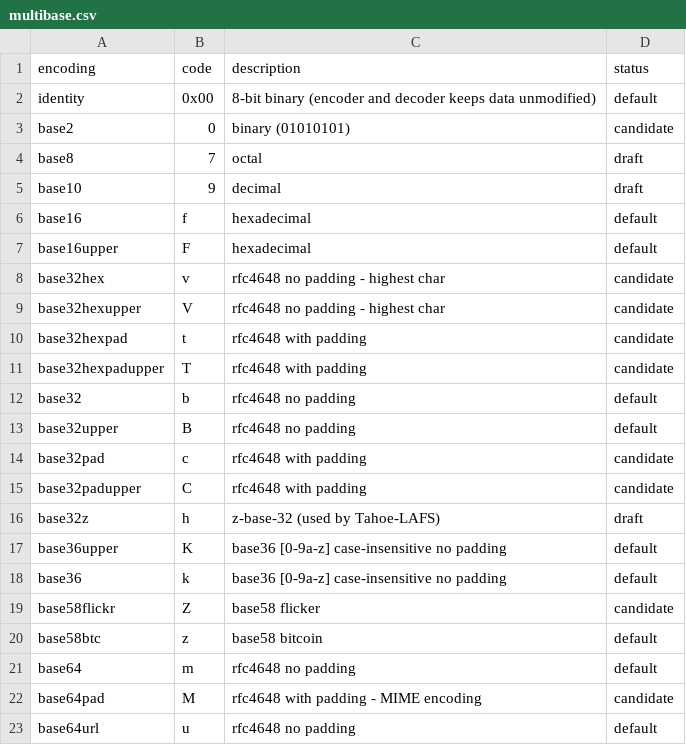
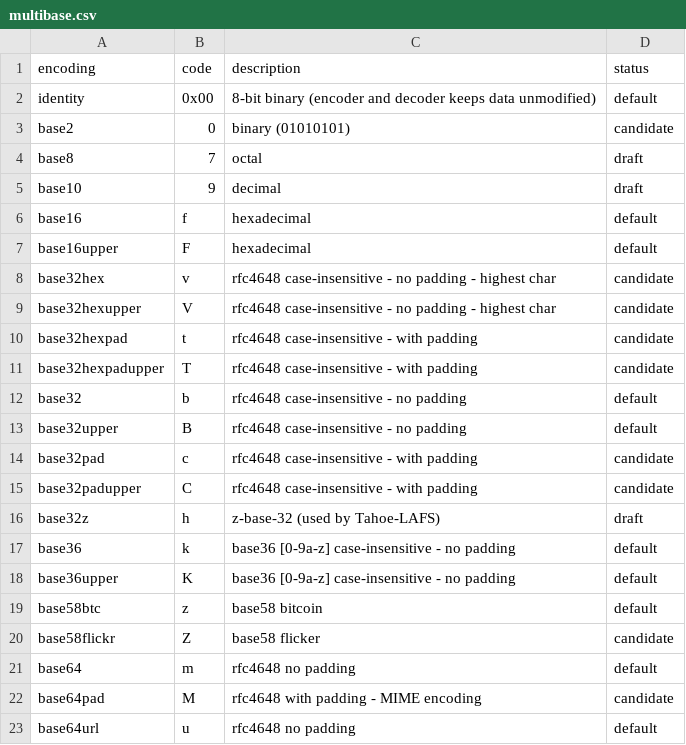
Before and after one commit to multiformats/multibase, a CSV file: multibase.csv, drawn as a sheet; only a part is shown.

```diff
--- a/multibase.csv
+++ b/multibase.csv
@@ -7,15 +7,15 @@ base16,            f,    hexadecimal,
 base16upper,       F,    hexadecimal,                                              default
-base32hex,         v,    rfc4648 no padding - highest char,                        candidate
-base32hexupper,    V,    rfc4648 no padding - highest char,                        candidate
-base32hexpad,      t,    rfc4648 with padding,                                     candidate
-base32hexpadupper, T,    rfc4648 with padding,                                     candidate
-base32,            b,    rfc4648 no padding,                                       default
-base32upper,       B,    rfc4648 no padding,                                       default
-base32pad,         c,    rfc4648 with padding,                                     candidate
-base32padupper,    C,    rfc4648 with padding,                                     candidate
+base32hex,         v,    rfc4648 case-insensitive - no padding - highest char,     candidate
+base32hexupper,    V,    rfc4648 case-insensitive - no padding - highest char,     candidate
+base32hexpad,      t,    rfc4648 case-insensitive - with padding,                  candidate
+base32hexpadupper, T,    rfc4648 case-insensitive - with padding,                  candidate
+base32,            b,    rfc4648 case-insensitive - no padding,                    default
+base32upper,       B,    rfc4648 case-insensitive - no padding,                    default
+base32pad,         c,    rfc4648 case-insensitive - with padding,                  candidate
+base32padupper,    C,    rfc4648 case-insensitive - with padding,                  candidate
 base32z,           h,    z-base-32 (used by Tahoe-LAFS),                           draft
-base36upper,       K,    base36 [0-9a-z] case-insensitive no padding,              default
-base36,            k,    base36 [0-9a-z] case-insensitive no padding,              default
+base36,            k,    base36 [0-9a-z] case-insensitive - no padding,            default
+base36upper,       K,    base36 [0-9a-z] case-insensitive - no padding,            default
+base58btc,         z,    base58 bitcoin,                                           default
 base58flickr,      Z,    base58 flicker,                                           candidate
-base58btc,         z,    base58 bitcoin,                                           default
 base64,            m,    rfc4648 no padding,                                       default
```
Also changed, not shown: 1 other file.
